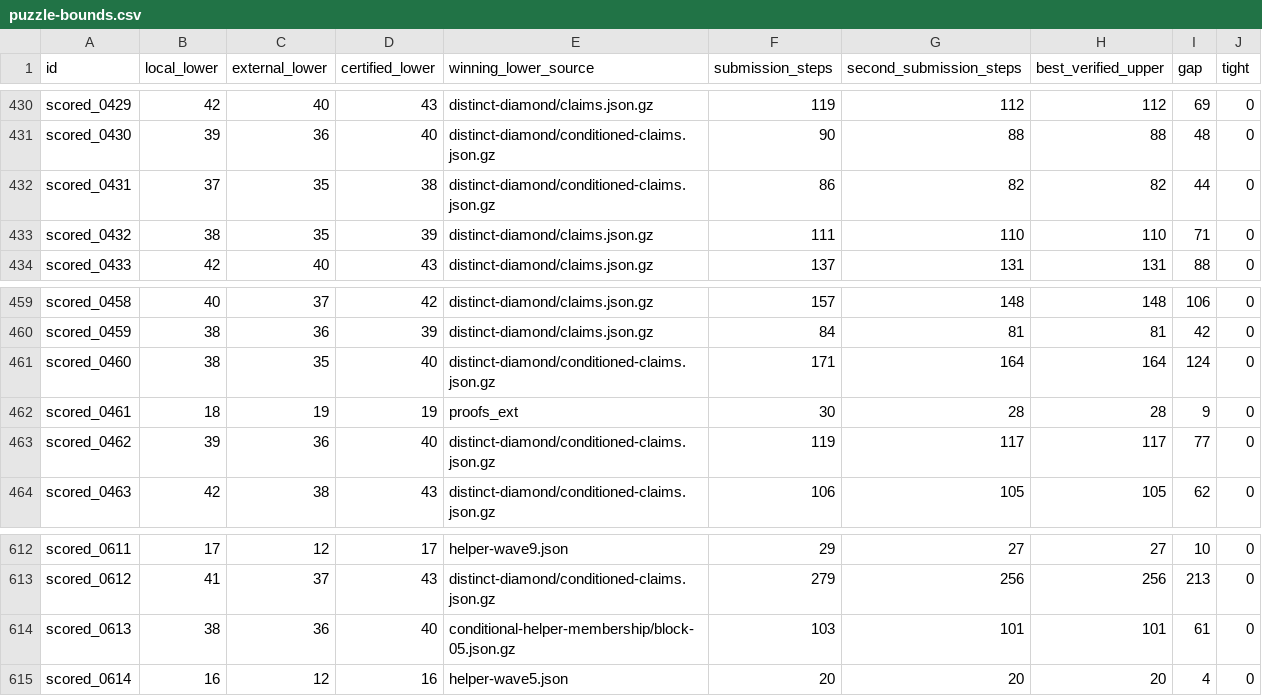
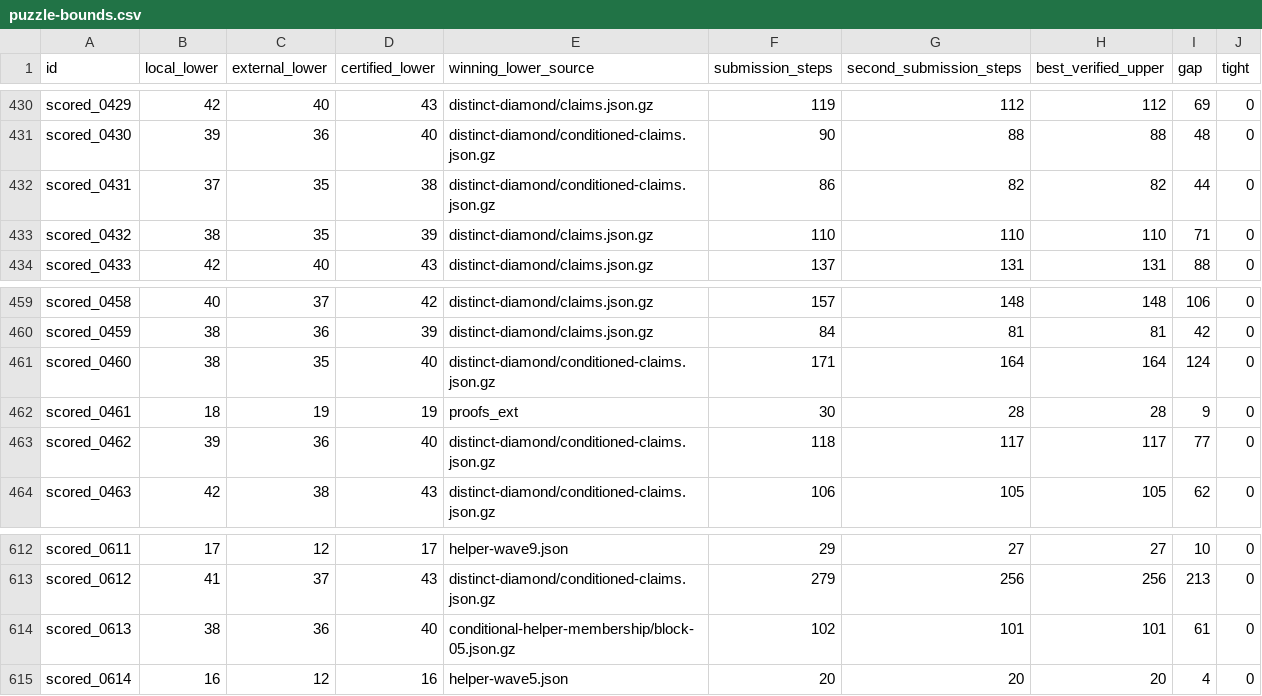
Before and after one commit to Hansen0223/Santa_2026, a CSV file: collaboration/puzzle-bounds.csv, drawn as a sheet; only a part is shown, gaps mark what is left out.

```diff
--- a/collaboration/puzzle-bounds.csv
+++ b/collaboration/puzzle-bounds.csv
@@ -432,3 +432,3 @@ scored_0430,39,36,40,distinct-diamond/conditioned-claims.json.gz,90,88,88,48,0
 scored_0431,37,35,38,distinct-diamond/conditioned-claims.json.gz,86,82,82,44,0
-scored_0432,38,35,39,distinct-diamond/claims.json.gz,111,110,110,71,0
+scored_0432,38,35,39,distinct-diamond/claims.json.gz,110,110,110,71,0
 scored_0433,42,40,43,distinct-diamond/claims.json.gz,137,131,131,88,0
@@ -462,3 +462,3 @@ scored_0460,38,35,40,distinct-diamond/conditioned-claims.json.gz,171,164,164,124
 scored_0461,18,19,19,proofs_ext,30,28,28,9,0
-scored_0462,39,36,40,distinct-diamond/conditioned-claims.json.gz,119,117,117,77,0
+scored_0462,39,36,40,distinct-diamond/conditioned-claims.json.gz,118,117,117,77,0
 scored_0463,42,38,43,distinct-diamond/conditioned-claims.json.gz,106,105,105,62,0
@@ -613,3 +613,3 @@ scored_0611,17,12,17,helper-wave9.json,29,27,27,10,0
 scored_0612,41,37,43,distinct-diamond/conditioned-claims.json.gz,279,256,256,213,0
-scored_0613,38,36,40,conditional-helper-membership/block-05.json.gz,103,101,101,61,0
+scored_0613,38,36,40,conditional-helper-membership/block-05.json.gz,102,101,101,61,0
 scored_0614,16,12,16,helper-wave5.json,20,20,20,4,0
```
Also changed, not shown: origins.csv, 10 other files.
